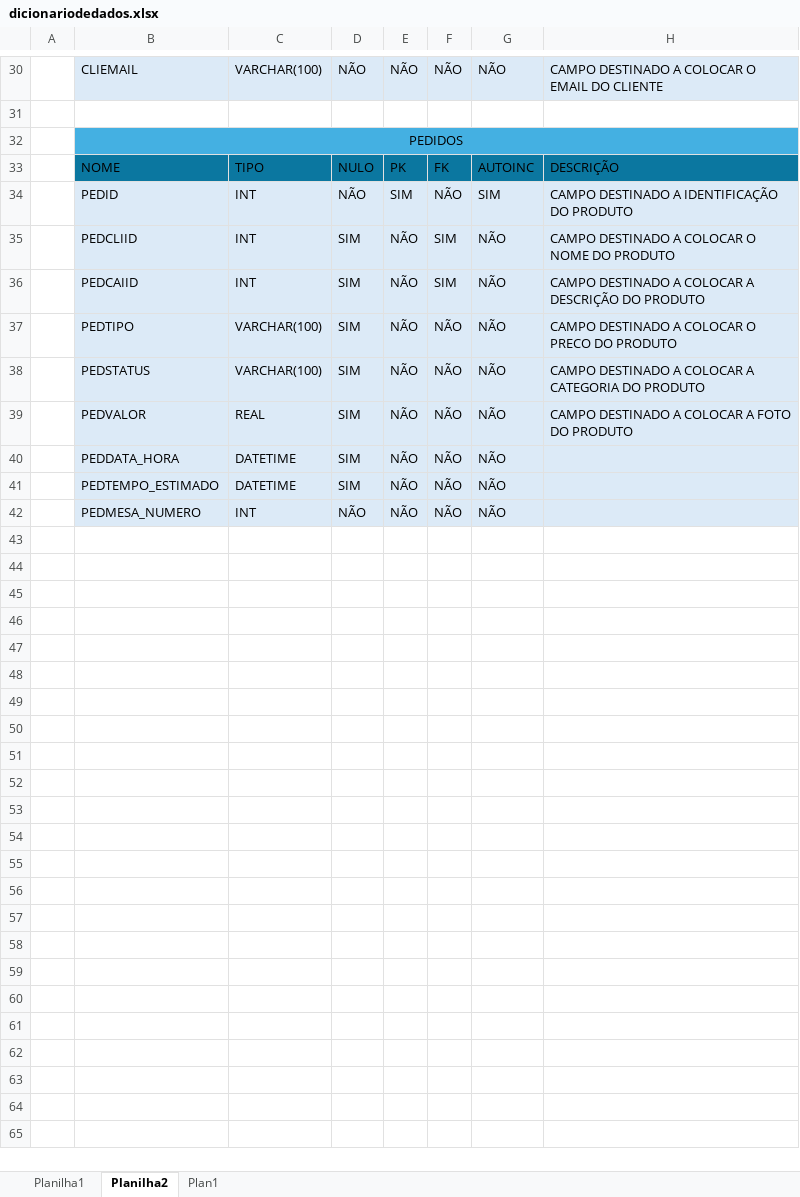
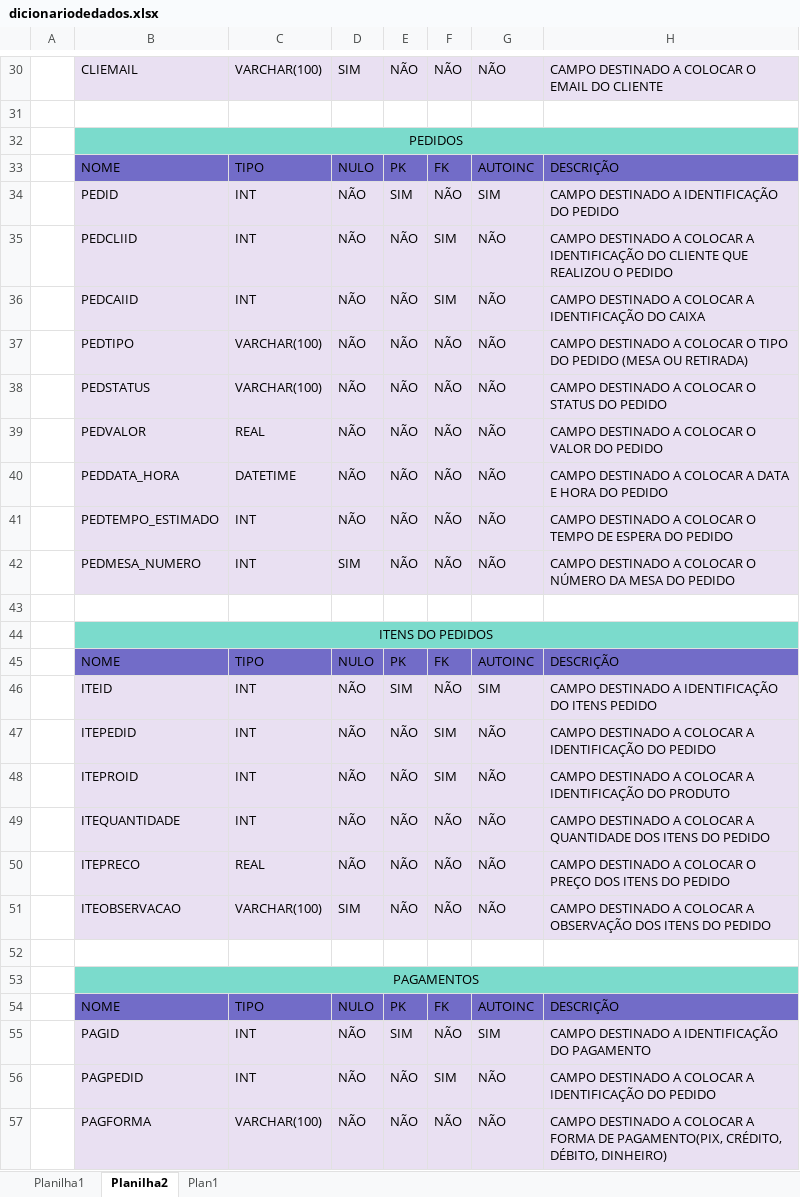
Before and after one commit to etecdeboramaia-lgtm/TCC, an Excel workbook: dicionariodedados.xlsx, sheet Planilha2, drawn as a sheet; only a part is shown, gaps mark what is left out; values as stored, in another font and other column widths than the file's, no borders; addresses are those after the commit; the diff covers the shown part only; the diff names each change by its address in the sheet, - before the commit and + after, or states it on an @@ line.

```diff
--- a/dicionariodedados.xlsx (sheet Planilha2)
+++ b/dicionariodedados.xlsx (sheet Planilha2)
-D30: NÃO
+D30: SIM
-B32:H32 fill: #44B0E2
+B32:H32 fill: #7BDBCC
-B33:H33 fill: #0B77A0
+B33:H33 fill: #726CC8
-H34: CAMPO DESTINADO A IDENTIFICAÇÃO DO PRODUTO
+H34: CAMPO DESTINADO A IDENTIFICAÇÃO DO PEDIDO
-D35:D40: SIM
+D35:D40: NÃO
-H35: …A COLOCAR O NOME DO PRODUTO
+H35: …A COLOCAR A IDENTIFICAÇÃO DO CLIENTE QUE REALIZOU O PEDIDO
-H36: …COLOCAR A DESCRIÇÃO DO PRODUTO
+H36: …COLOCAR A IDENTIFICAÇÃO DO CAIXA
-H37: …COLOCAR O PRECO DO PRODUTO
+H37: …COLOCAR O TIPO DO PEDIDO (MESA OU RETIRADA)
-H38: …A COLOCAR A CATEGORIA DO PRODUTO
+H38: …A COLOCAR O STATUS DO PEDIDO
-H39: CAMPO DESTINADO A COLOCAR A FOTO DO PRODUTO
+H39: CAMPO DESTINADO A COLOCAR O VALOR DO PEDIDO
-H40: (empty)
+H40: CAMPO DESTINADO A COLOCAR A DATA E HORA DO PEDIDO
+row 41:  | PEDTEMPO_ESTIMADO | INT | NÃO | NÃO | NÃO | NÃO | CAMPO DESTINADO A COLOCAR O TEMPO DE ESPERA DO PEDIDO
-B42: PEDTEMPO_ESTIMADO
+B42: PEDMESA_NUMERO
-C42: DATETIME
+C42: INT
-H42: (empty)
+H42: CAMPO DESTINADO A COLOCAR O NÚMERO DA MESA DO PEDIDO
+row 43: (empty)
+row 44:  | ITENS DO PEDIDOS
+row 45:  | NOME | TIPO | NULO | PK | FK | AUTOINC | DESCRIÇÃO
+row 46:  | ITEID | INT | NÃO | SIM | NÃO | SIM | CAMPO DESTINADO A IDENTIFICAÇÃO DO ITENS PEDIDO
+row 47:  | ITEPEDID | INT | NÃO | NÃO | SIM | NÃO | CAMPO DESTINADO A COLOCAR A IDENTIFICAÇÃO DO PEDIDO
+row 48:  | ITEPROID | INT | NÃO | NÃO | SIM | NÃO | CAMPO DESTINADO A COLOCAR A IDENTIFICAÇÃO DO PRODUTO
-B49: PEDMESA_NUMERO
+B49: ITEQUANTIDADE
-H49: (empty)
+H49: CAMPO DESTINADO A COLOCAR A QUANTIDADE DOS ITENS DO PEDIDO
+row 50:  | ITEPRECO | REAL | NÃO | NÃO | NÃO | NÃO | CAMPO DESTINADO A COLOCAR O PREÇO DOS ITENS DO PEDIDO
+row 51:  | ITEOBSERVACAO | VARCHAR(100) | SIM | NÃO | NÃO | NÃO | CAMPO DESTINADO A COLOCAR A OBSERVAÇÃO DOS ITENS DO PEDIDO
+row 52: (empty)
+row 53:  | PAGAMENTOS
+row 54:  | NOME | TIPO | NULO | PK | FK | AUTOINC | DESCRIÇÃO
+row 55:  | PAGID | INT | NÃO | SIM | NÃO | SIM | CAMPO DESTINADO A IDENTIFICAÇÃO DO PAGAMENTO
+row 56:  | PAGPEDID | INT | NÃO | NÃO | SIM | NÃO | CAMPO DESTINADO A COLOCAR A IDENTIFICAÇÃO DO PEDIDO
+row 57:  | PAGFORMA | VARCHAR(100) | NÃO | NÃO | NÃO | NÃO | CAMPO DESTINADO A COLOCAR A FORMA DE PAGAMENTO(PIX, CRÉDITO, DÉBITO, DINHEIRO)
```
Also changed, not shown: 10 added rows, 13 edited cells and cell formats elsewhere in this sheet.
